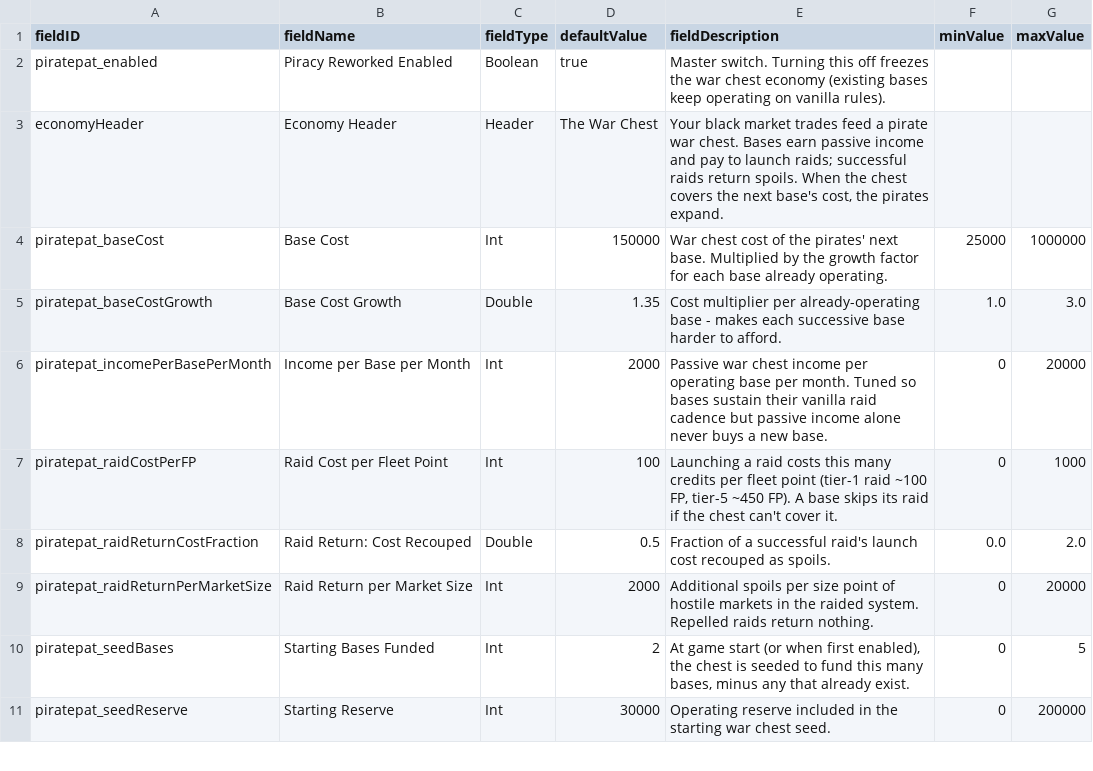
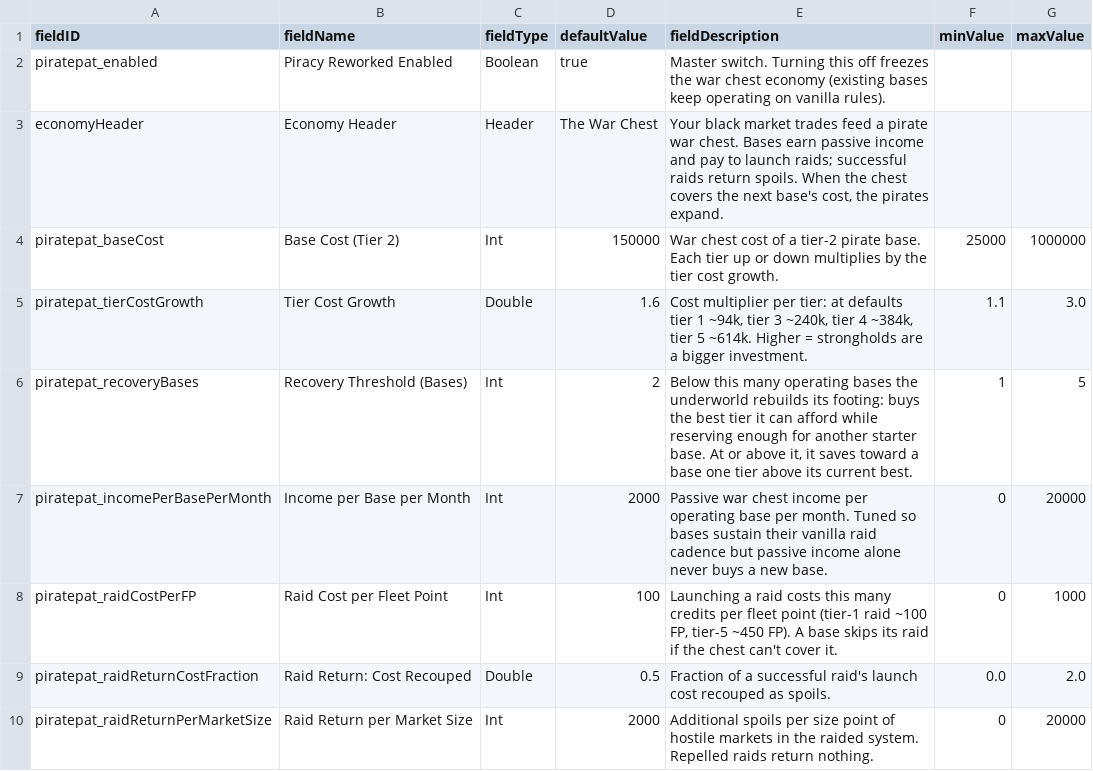
Before and after one commit to pogoman/PiracyReworked, a CSV file: data/config/LunaSettings.csv, drawn as a sheet; only a part is shown; the shorter side is filled out with more unchanged rows.

```diff
--- a/data/config/LunaSettings.csv
+++ b/data/config/LunaSettings.csv
@@ -3,4 +3,5 @@ piratepat_enabled,Piracy Reworked Enabled,Boolean,true,"Master switch. Turning t
 economyHeader,Economy Header,Header,The War Chest,"Your black market trades feed a pirate war chest. Bases earn passive income and pay to launch raids; successful raids return spoils. When the chest covers the next base's cost, the pirates expand.",,
-piratepat_baseCost,Base Cost,Int,150000,"War chest cost of the pirates' next base. Multiplied by the growth factor for each base already operating.",25000,1000000
-piratepat_baseCostGrowth,Base Cost Growth,Double,1.35,"Cost multiplier per already-operating base - makes each successive base harder to afford.",1.0,3.0
+piratepat_baseCost,Base Cost (Tier 2),Int,150000,"War chest cost of a tier-2 pirate base. Each tier up or down multiplies by the tier cost growth.",25000,1000000
+piratepat_tierCostGrowth,Tier Cost Growth,Double,1.6,"Cost multiplier per tier: at defaults tier 1 ~94k, tier 3 ~240k, tier 4 ~384k, tier 5 ~614k. Higher = strongholds are a bigger investment.",1.1,3.0
+piratepat_recoveryBases,Recovery Threshold (Bases),Int,2,"Below this many operating bases the underworld rebuilds its footing: buys the best tier it can afford while reserving enough for another starter base. At or above it, it saves toward a base one tier above its current best.",1,5
 piratepat_incomePerBasePerMonth,Income per Base per Month,Int,2000,"Passive war chest income per operating base per month. Tuned so bases sustain their vanilla raid cadence but passive income alone never buys a new base.",0,20000
```
Also changed, not shown: 7 other files.
